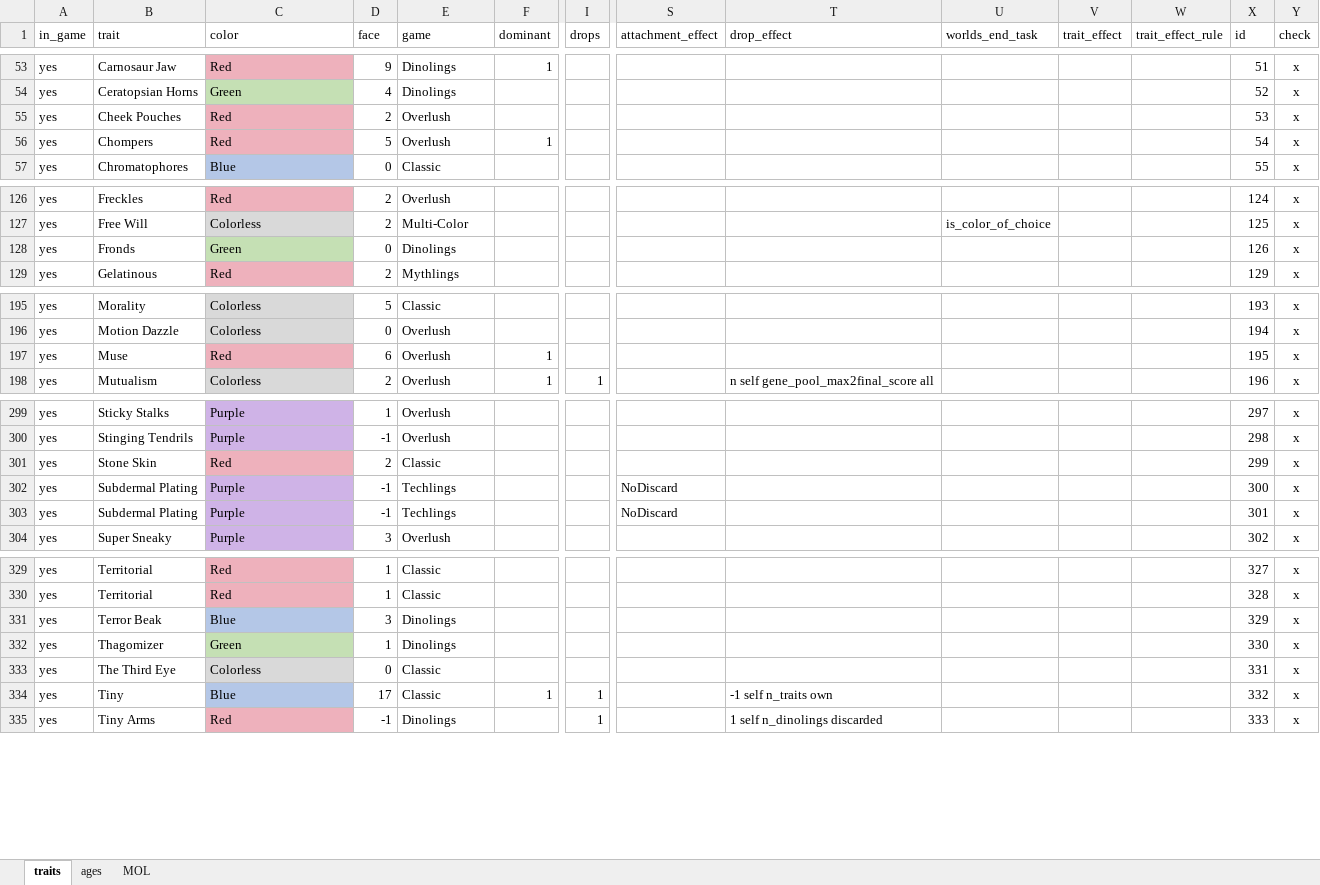
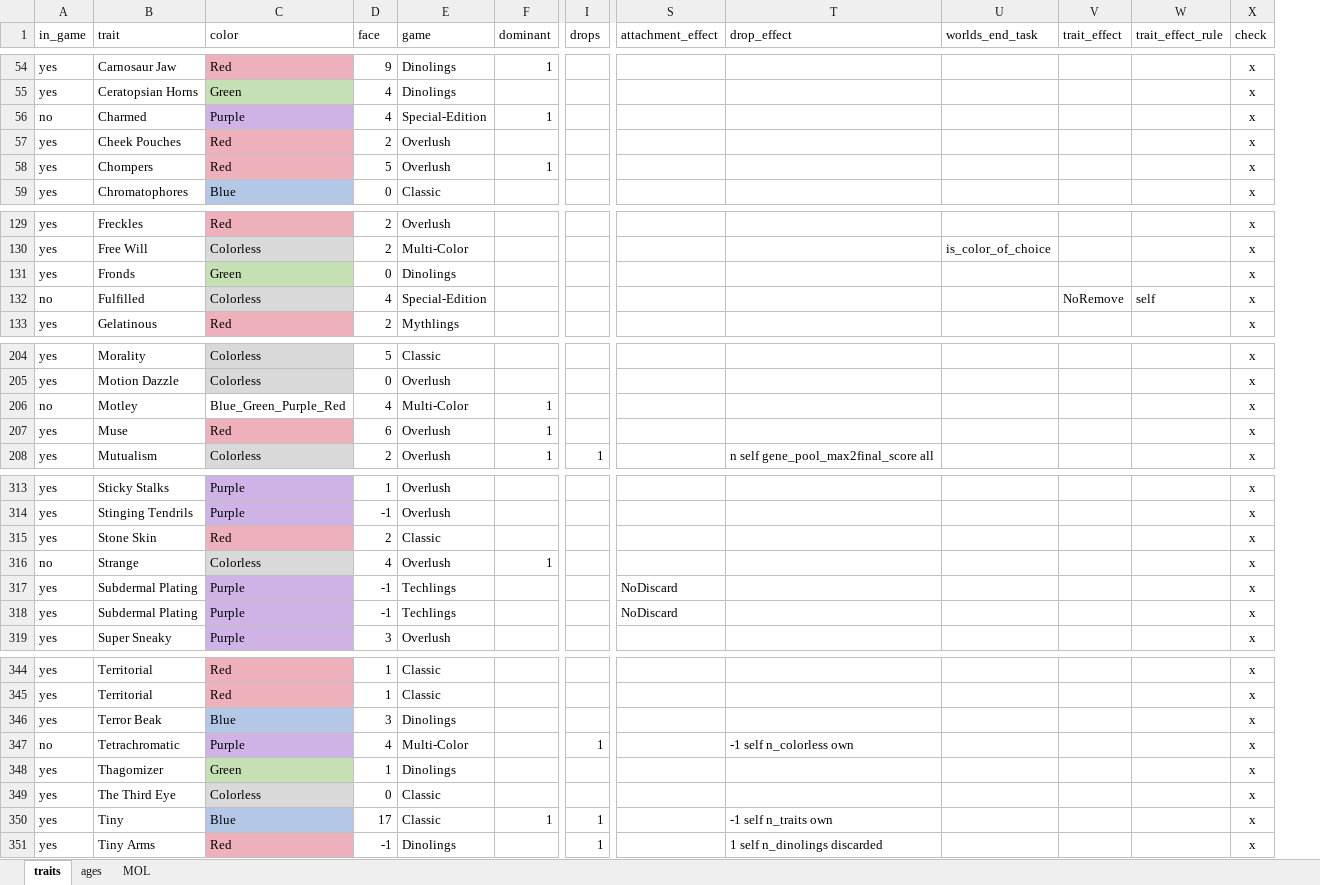
Before and after one commit to azabicki/DoomPy, an Excel workbook: doompy/files/cards.xlsx, sheet traits, drawn as a sheet; only a part is shown, gaps mark what is left out; values as stored, in another font and other column widths than the file's, no borders; table styles not drawn; removed rows and columns are numbered as before the commit, all else as after; rows hold the shown columns only; the diff covers the shown part only; the diff names each change by its address in the sheet, - before the commit and + after, or states it on an @@ line.

Commit message:
xlsx update: added missing traits

```diff
--- a/doompy/files/cards.xlsx (sheet traits)
+++ b/doompy/files/cards.xlsx (sheet traits)
-column X (id), rows 53-57: 51 | 52 | 53 | 54 | 55; rows 126-129: 124 | 125 | 126 | 129; rows 195-198: 193 | 194 | 195 | 196; rows 299-304: 297 | 298 | 299 | 300 | 301 | 302; rows 329-335: 327 | 328 | 329 | 330 | 331 | 332 | 333
+row 56: no | Charmed | Purple | 4 | Special-Edition | 1 |  |  |  |  |  |  | x
+row 132: no | Fulfilled | Colorless | 4 | Special-Edition |  |  |  |  |  | NoRemove | self | x
+row 206: no | Motley | Blue_Green_Purple_Red | 4 | Multi-Color | 1 |  |  |  |  |  |  | x
+row 316: no | Strange | Colorless | 4 | Overlush | 1 |  |  |  |  |  |  | x
+row 347: no | Tetrachromatic | Purple | 4 | Multi-Color |  | 1 |  | -1 self n_colorless own |  |  |  | x
```
Also changed, not shown: 11 added rows and 20 edited cells elsewhere in this sheet, sheet ages.
